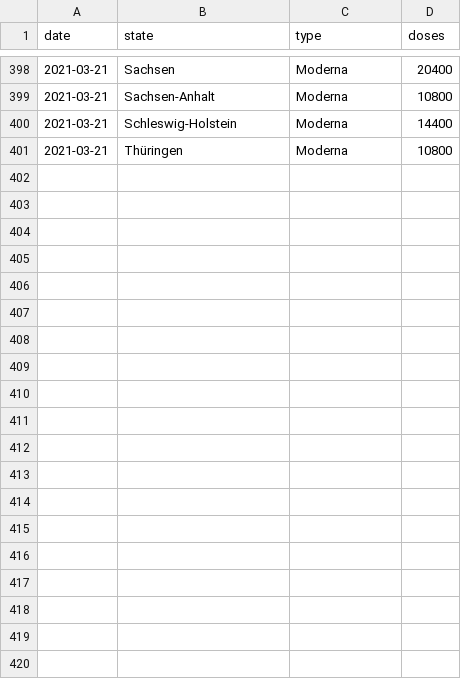
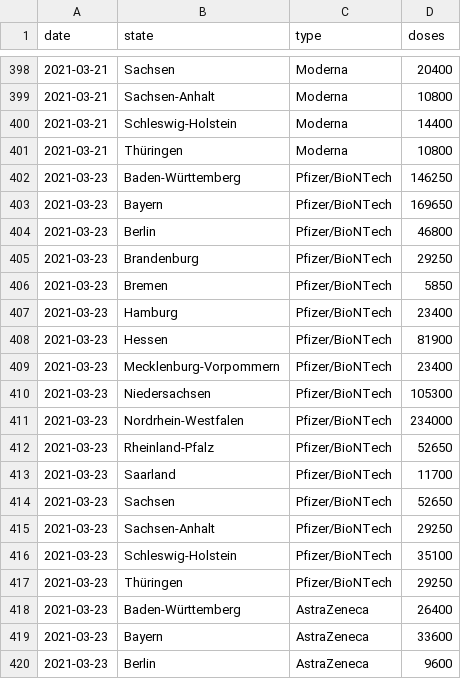
Before and after one commit to mathiasbynens/covid-19-vaccinations-germany, a CSV file: data/deliveries.csv, drawn as a sheet; only a part is shown, gaps mark what is left out; the diff covers the shown part only; the diff names each change by its address in the sheet, - before the commit and + after, or states it on an @@ line.

Commit message:
Import delivery data for 2021-03-23

```diff
--- a/data/deliveries.csv
+++ b/data/deliveries.csv
+row 402: 2021-03-23 | Baden-Württemberg | Pfizer/BioNTech | 146250
+row 403: 2021-03-23 | Bayern | Pfizer/BioNTech | 169650
+row 404: 2021-03-23 | Berlin | Pfizer/BioNTech | 46800
+row 405: 2021-03-23 | Brandenburg | Pfizer/BioNTech | 29250
+row 406: 2021-03-23 | Bremen | Pfizer/BioNTech | 5850
+row 407: 2021-03-23 | Hamburg | Pfizer/BioNTech | 23400
+row 408: 2021-03-23 | Hessen | Pfizer/BioNTech | 81900
+row 409: 2021-03-23 | Mecklenburg-Vorpommern | Pfizer/BioNTech | 23400
+row 410: 2021-03-23 | Niedersachsen | Pfizer/BioNTech | 105300
+row 411: 2021-03-23 | Nordrhein-Westfalen | Pfizer/BioNTech | 234000
+row 412: 2021-03-23 | Rheinland-Pfalz | Pfizer/BioNTech | 52650
+row 413: 2021-03-23 | Saarland | Pfizer/BioNTech | 11700
+row 414: 2021-03-23 | Sachsen | Pfizer/BioNTech | 52650
+row 415: 2021-03-23 | Sachsen-Anhalt | Pfizer/BioNTech | 29250
+row 416: 2021-03-23 | Schleswig-Holstein | Pfizer/BioNTech | 35100
+row 417: 2021-03-23 | Thüringen | Pfizer/BioNTech | 29250
+row 418: 2021-03-23 | Baden-Württemberg | AstraZeneca | 26400
+row 419: 2021-03-23 | Bayern | AstraZeneca | 33600
+row 420: 2021-03-23 | Berlin | AstraZeneca | 9600
```
Also changed, not shown: 13 added rows and 16 edited cells elsewhere in this file.
